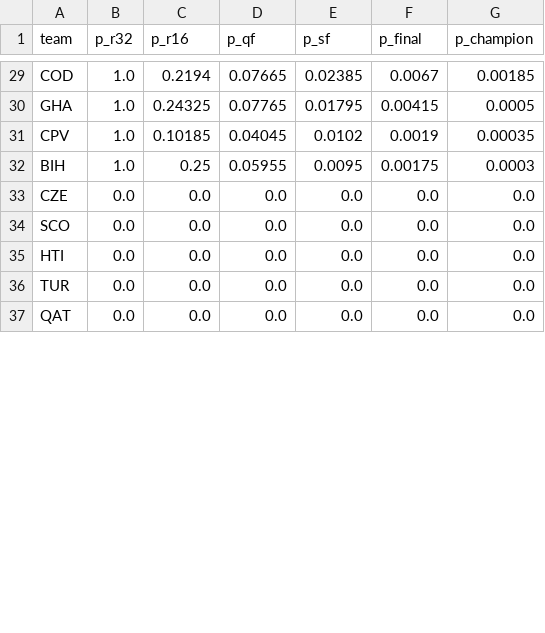
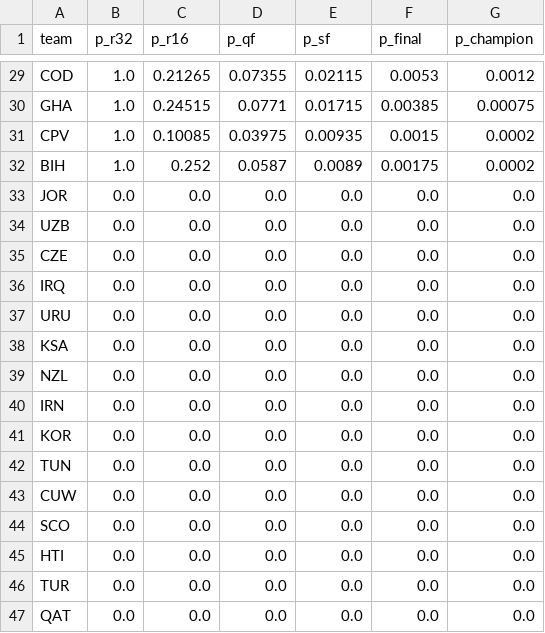
Before and after one commit to SiddharthaThakur/worldcup-iq, a CSV file: data/predictions/advancement.csv, drawn as a sheet; only a part is shown, gaps mark what is left out; the diff covers the shown part only; the diff names each change by its address in the sheet, - before the commit and + after, or states it on an @@ line.

```diff
--- a/data/predictions/advancement.csv
+++ b/data/predictions/advancement.csv
-C29 (p_r16): 0.2194
+C29 (p_r16): 0.21265
-D29 (p_qf): 0.07665
+D29 (p_qf): 0.07355
-E29 (p_sf): 0.02385
+E29 (p_sf): 0.02115
-F29 (p_final): 0.0067
+F29 (p_final): 0.0053
-G29 (p_champion): 0.00185
+G29 (p_champion): 0.0012
-C30 (p_r16): 0.24325
+C30 (p_r16): 0.24515
-D30 (p_qf): 0.07765
+D30 (p_qf): 0.0771
-E30 (p_sf): 0.01795
+E30 (p_sf): 0.01715
-F30 (p_final): 0.00415
+F30 (p_final): 0.00385
-G30 (p_champion): 0.0005
+G30 (p_champion): 0.00075
-C31 (p_r16): 0.10185
+C31 (p_r16): 0.10085
-D31 (p_qf): 0.04045
+D31 (p_qf): 0.03975
-E31 (p_sf): 0.0102
+E31 (p_sf): 0.00935
-F31 (p_final): 0.0019
+F31 (p_final): 0.0015
-G31 (p_champion): 0.00035
+G31 (p_champion): 0.0002
-C32 (p_r16): 0.25
+C32 (p_r16): 0.252
-D32 (p_qf): 0.05955
+D32 (p_qf): 0.0587
-E32 (p_sf): 0.0095
+E32 (p_sf): 0.0089
-G32 (p_champion): 0.0003
+G32 (p_champion): 0.0002
@@ row 46 moved to row 33: JOR @@
@@ row 48 moved to row 34: UZB @@
@@ row 47 moved to row 36: IRQ @@
@@ row 42 moved to row 37: URU @@
@@ row 43 moved to row 38: KSA @@
@@ row 45 moved to row 39: NZL @@
@@ row 44 moved to row 40: IRN @@
@@ row 39 moved to row 41: KOR @@
@@ row 41 moved to row 42: TUN @@
@@ row 40 moved to row 43: CUW @@
```
Also changed, not shown: 3 added rows, 3 removed rows and 124 edited cells elsewhere in this file, data/predictions/champion_history.csv, data/predictions/goals_table.csv, 6 other files.
